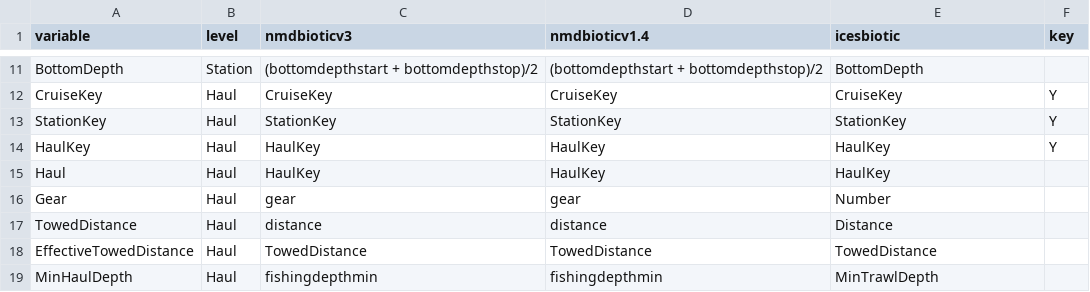
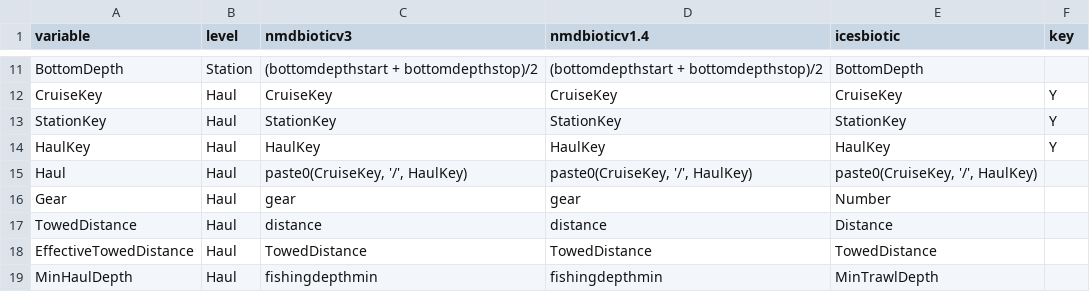
Before and after one commit to StoXProject/RstoxData, a CSV file: data-raw/stox-biotic-final-phase.csv, drawn as a sheet; only a part is shown, gaps mark what is left out.

Commit message:
Changed Haul to a unique ID

```diff
--- a/data-raw/stox-biotic-final-phase.csv
+++ b/data-raw/stox-biotic-final-phase.csv
@@ -14,3 +14,3 @@ StationKey,Haul,StationKey,StationKey,StationKey,Y
 HaulKey,Haul,HaulKey,HaulKey,HaulKey,Y
-Haul,Haul,HaulKey,HaulKey,HaulKey,
+Haul,Haul,"paste0(CruiseKey, '/', HaulKey)","paste0(CruiseKey, '/', HaulKey)","paste0(CruiseKey, '/', HaulKey)",
 Gear,Haul,gear,gear,Number,
```
Also changed, not shown: 11 other files.
